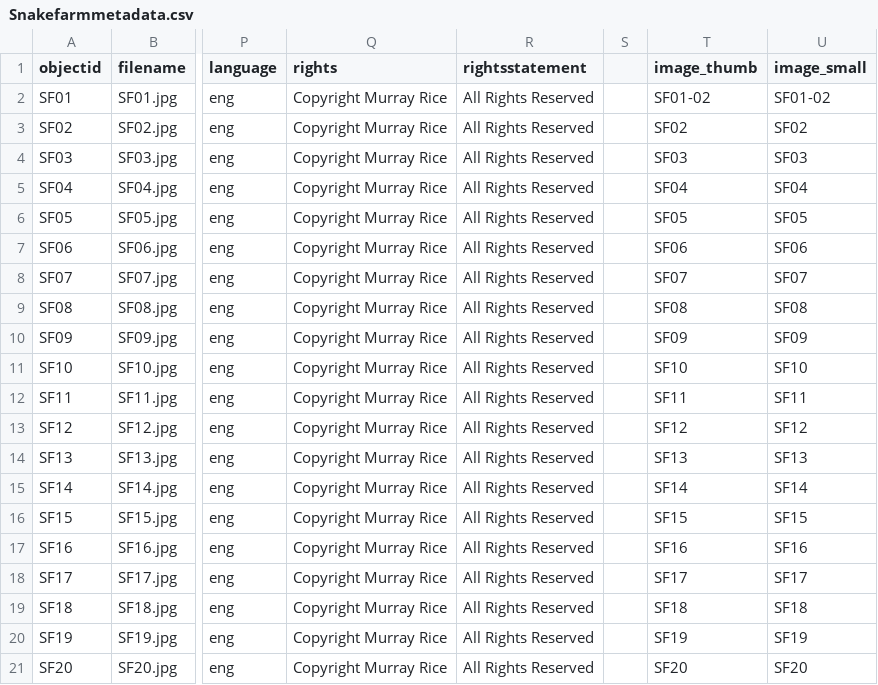
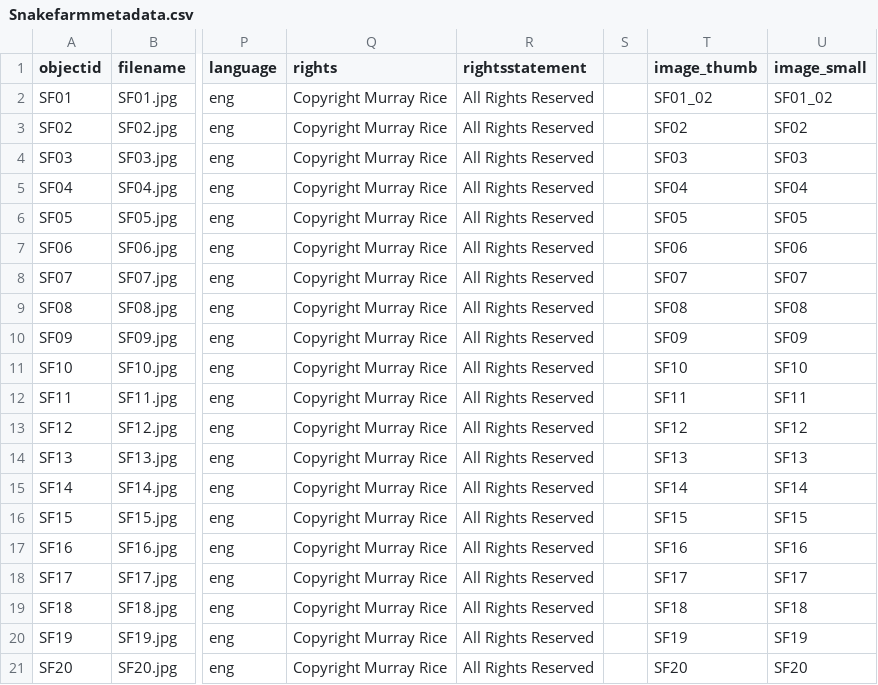
Before and after one commit to murrayleerice/Snake-Farm-Creative, a CSV file: _data/Snakefarmmetadata.csv, drawn as a sheet; only a part is shown, gaps mark what is left out; the diff names each change by its address in the sheet, - before the commit and + after, or states it on an @@ line.

Commit message:
Add files via upload

```diff
--- a/_data/Snakefarmmetadata.csv
+++ b/_data/Snakefarmmetadata.csv
-T2 (image_thumb): SF01-02
+T2 (image_thumb): SF01_02
-U2 (image_small): SF01-02
+U2 (image_small): SF01_02
```
